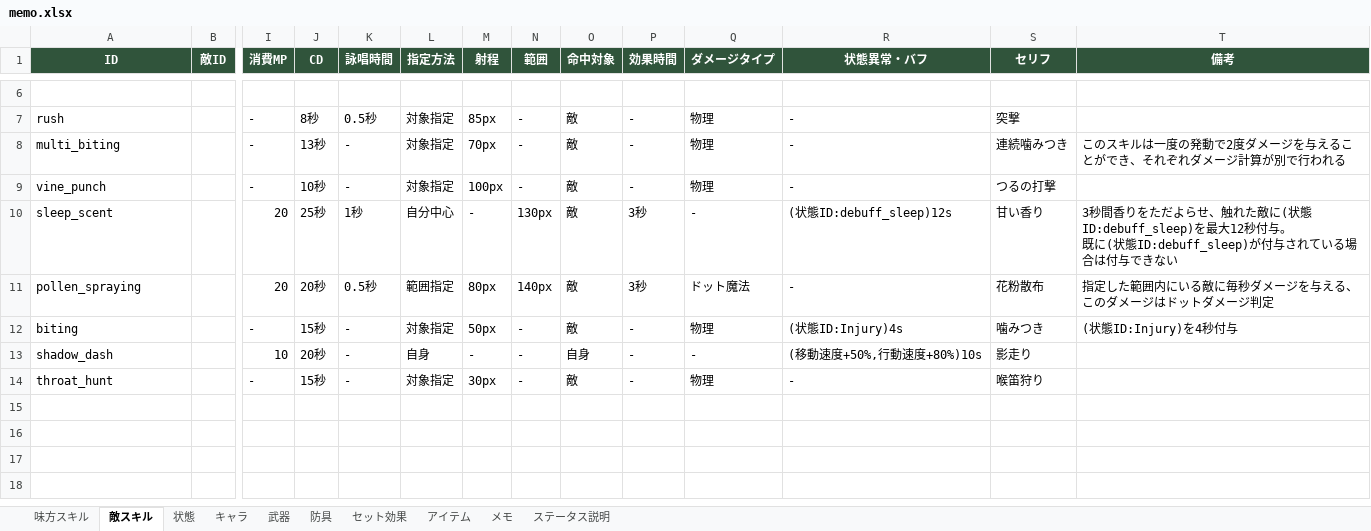
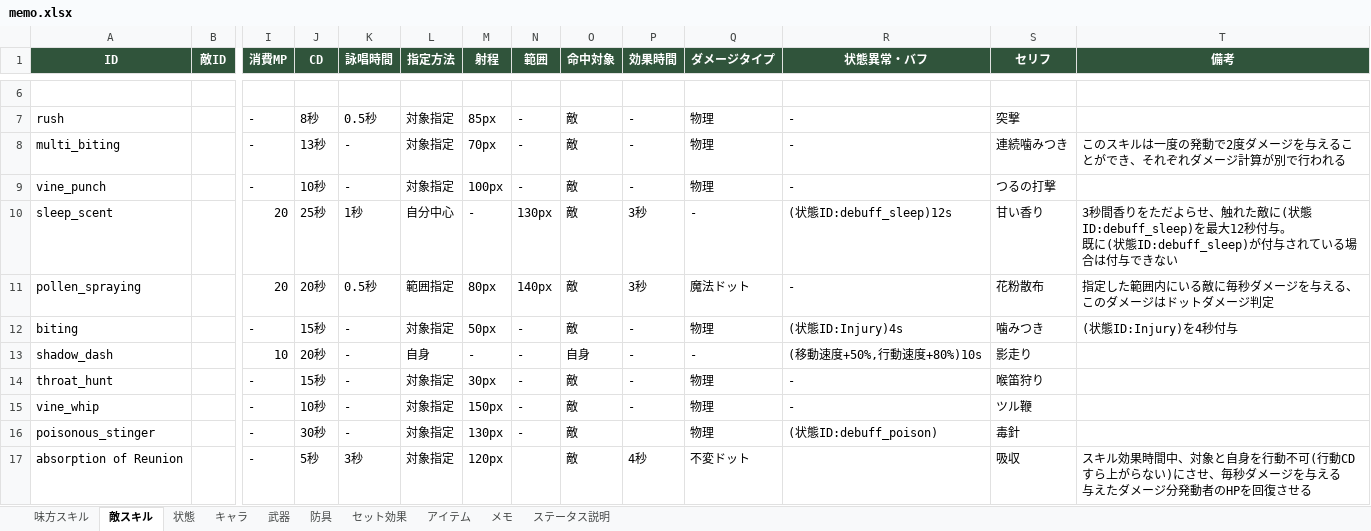
Before and after one commit to TMS-2-3/VScode, an Excel workbook: healer-game/メモ/memo.xlsx, sheet 敵スキル, drawn as a sheet; only a part is shown, gaps mark what is left out; values as stored, in another font and other column widths than the file's, no borders; rows hold the shown columns only; ↵ is a line break in a cell; the diff names each change by its address in the sheet, - before the commit and + after, or states it on an @@ line.

```diff
--- a/healer-game/メモ/memo.xlsx (sheet 敵スキル)
+++ b/healer-game/メモ/memo.xlsx (sheet 敵スキル)
-Q11 (ダメージタイプ): ドット魔法
+Q11 (ダメージタイプ): 魔法ドット
+row 15: vine_whip |  | - | 10秒 | - | 対象指定 | 150px | - | 敵 | - | 物理 | - | ツル鞭
+row 16: poisonous_stinger |  | - | 30秒 | - | 対象指定 | 130px | - | 敵 |  | 物理 | (状態ID:debuff_poison) | 毒針
+row 17: absorption of Reunion |  | - | 5秒 | 3秒 | 対象指定 | 120px |  | 敵 | 4秒 | 不変ドット |  | 吸収 | スキル効果時間中、対象と自身を行動不可(行動CDすら上がらない)にさせ、毎秒ダメージを与える ↵ 与えたダメージ分発動者のHPを回復させる
```
Also changed, not shown: sheet 状態, sheet キャラ, 3 other files.
